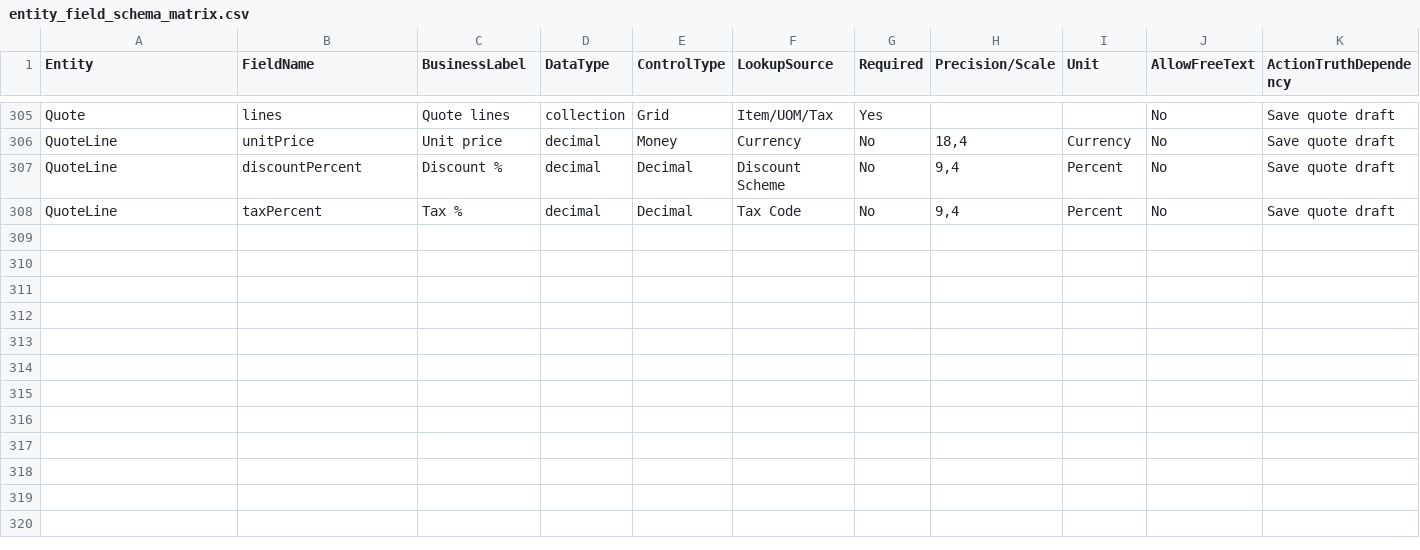
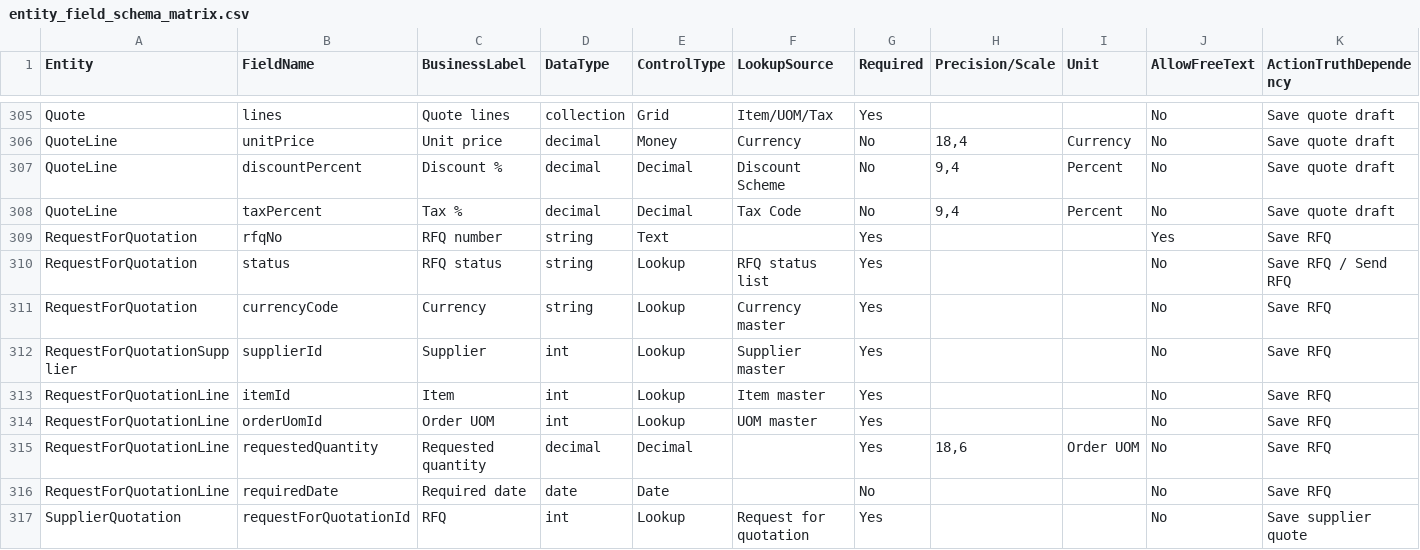
Before and after one commit to SpringTimeSoftware/Manufacturing, a CSV file: 07-governance/entity_field_schema_matrix.csv, drawn as a sheet; only a part is shown, gaps mark what is left out; rows hold the shown columns only; the diff covers the shown part only; the diff names each change by its address in the sheet, - before the commit and + after, or states it on an @@ line.

```diff
--- a/07-governance/entity_field_schema_matrix.csv
+++ b/07-governance/entity_field_schema_matrix.csv
+row 309: RequestForQuotation | rfqNo | RFQ number | string | Text |  | Yes |  |  | Yes | Save RFQ
+row 310: RequestForQuotation | status | RFQ status | string | Lookup | RFQ status list | Yes |  |  | No | Save RFQ / Send RFQ
+row 311: RequestForQuotation | currencyCode | Currency | string | Lookup | Currency master | Yes |  |  | No | Save RFQ
+row 312: RequestForQuotationSupplier | supplierId | Supplier | int | Lookup | Supplier master | Yes |  |  | No | Save RFQ
+row 313: RequestForQuotationLine | itemId | Item | int | Lookup | Item master | Yes |  |  | No | Save RFQ
+row 314: RequestForQuotationLine | orderUomId | Order UOM | int | Lookup | UOM master | Yes |  |  | No | Save RFQ
+row 315: RequestForQuotationLine | requestedQuantity | Requested quantity | decimal | Decimal |  | Yes | 18,6 | Order UOM | No | Save RFQ
+row 316: RequestForQuotationLine | requiredDate | Required date | date | Date |  | No |  |  | No | Save RFQ
+row 317: SupplierQuotation | requestForQuotationId | RFQ | int | Lookup | Request for quotation | Yes |  |  | No | Save supplier quote
```
Also changed, not shown: 8 added rows elsewhere in this file, 07-governance/screen_field_violation_matrix.csv, 07-ux-governance/action_truth_matrix.csv, 43 other files.
